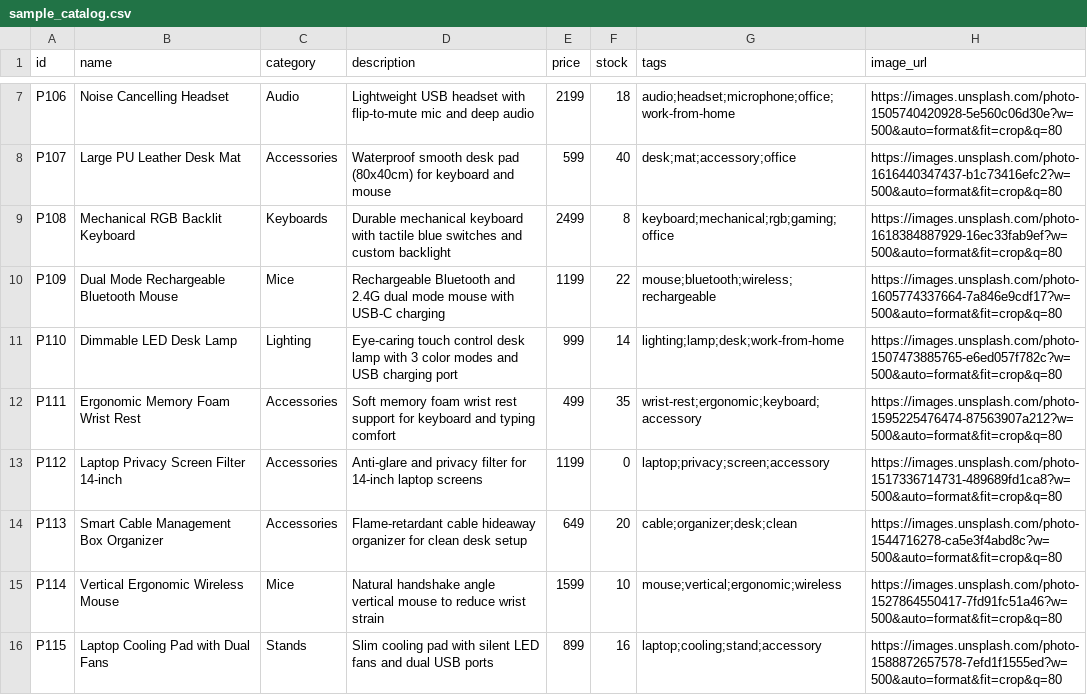
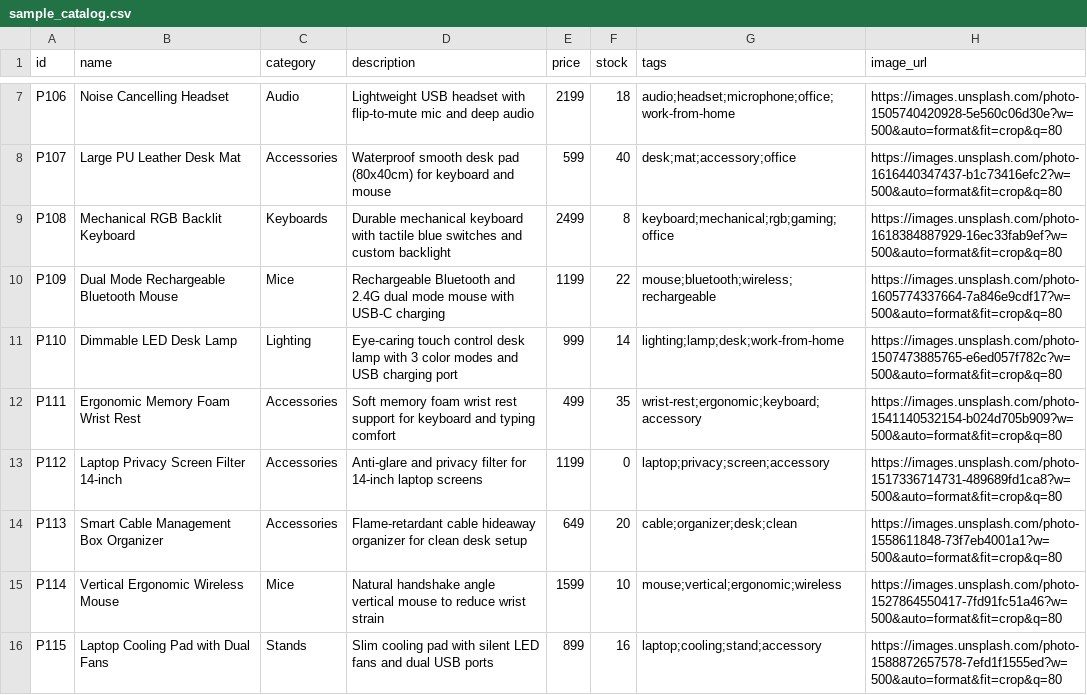
Before and after one commit to aarohigarhwal2-AG/SmartCart-AI, a CSV file: data/sample_catalog.csv, drawn as a sheet; only a part is shown, gaps mark what is left out.

```diff
--- a/data/sample_catalog.csv
+++ b/data/sample_catalog.csv
@@ -11,5 +11,5 @@ P109,Dual Mode Rechargeable Bluetooth Mouse,Mice,Rechargeable Bluetooth and 2.4G
 P110,Dimmable LED Desk Lamp,Lighting,Eye-caring touch control desk lamp with 3 color modes and USB charging port,999,14,lighting;lamp;desk;work-from-home,https://images.unsplash.com/photo-1507473885765-e6ed057f782c?w=500&auto=format&fit=crop&q=80
-P111,Ergonomic Memory Foam Wrist Rest,Accessories,Soft memory foam wrist rest support for keyboard and typing comfort,499,35,wrist-rest;ergonomic;keyboard;accessory,https://images.unsplash.com/photo-1595225476474-87563907a212?w=500&auto=format&fit=crop&q=80
+P111,Ergonomic Memory Foam Wrist Rest,Accessories,Soft memory foam wrist rest support for keyboard and typing comfort,499,35,wrist-rest;ergonomic;keyboard;accessory,https://images.unsplash.com/photo-1541140532154-b024d705b909?w=500&auto=format&fit=crop&q=80
 P112,Laptop Privacy Screen Filter 14-inch,Accessories,Anti-glare and privacy filter for 14-inch laptop screens,1199,0,laptop;privacy;screen;accessory,https://images.unsplash.com/photo-1517336714731-489689fd1ca8?w=500&auto=format&fit=crop&q=80
-P113,Smart Cable Management Box Organizer,Accessories,Flame-retardant cable hideaway organizer for clean desk setup,649,20,cable;organizer;desk;clean,https://images.unsplash.com/photo-1544716278-ca5e3f4abd8c?w=500&auto=format&fit=crop&q=80
+P113,Smart Cable Management Box Organizer,Accessories,Flame-retardant cable hideaway organizer for clean desk setup,649,20,cable;organizer;desk;clean,https://images.unsplash.com/photo-1558611848-73f7eb4001a1?w=500&auto=format&fit=crop&q=80
 P114,Vertical Ergonomic Wireless Mouse,Mice,Natural handshake angle vertical mouse to reduce wrist strain,1599,10,mouse;vertical;ergonomic;wireless,https://images.unsplash.com/photo-1527864550417-7fd91fc51a46?w=500&auto=format&fit=crop&q=80
```
Also changed, not shown: 4 other files.
